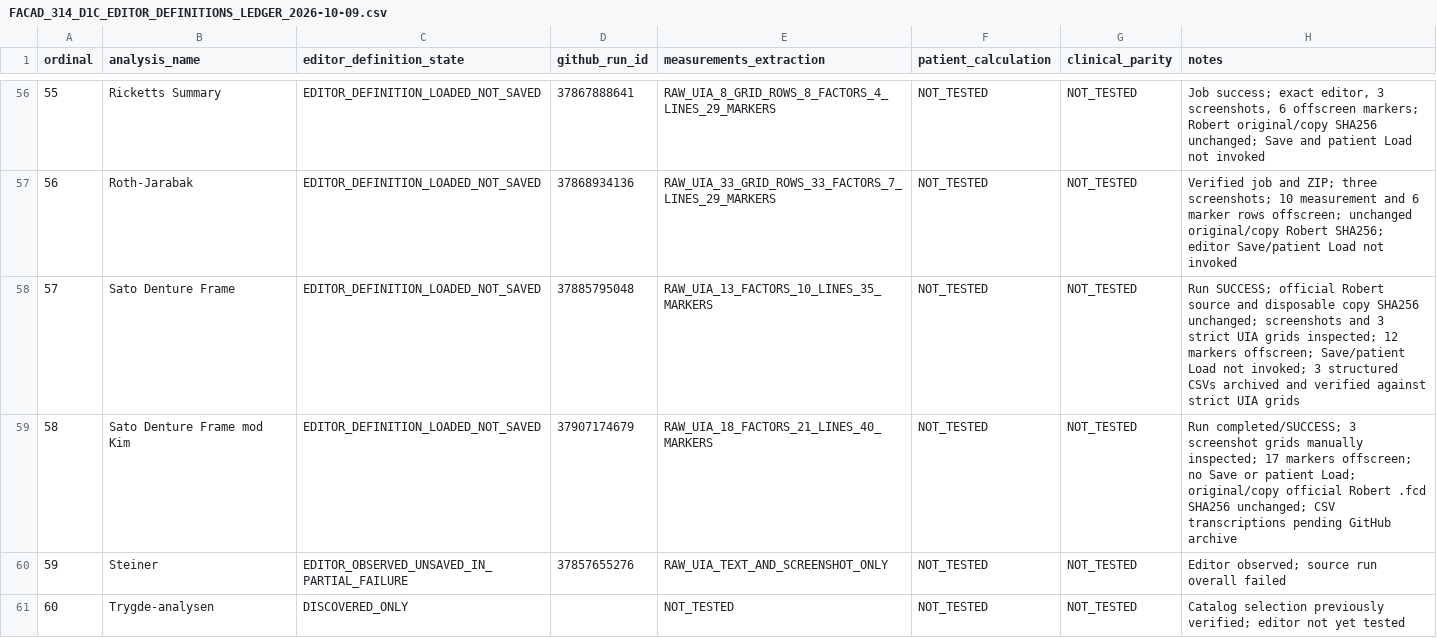
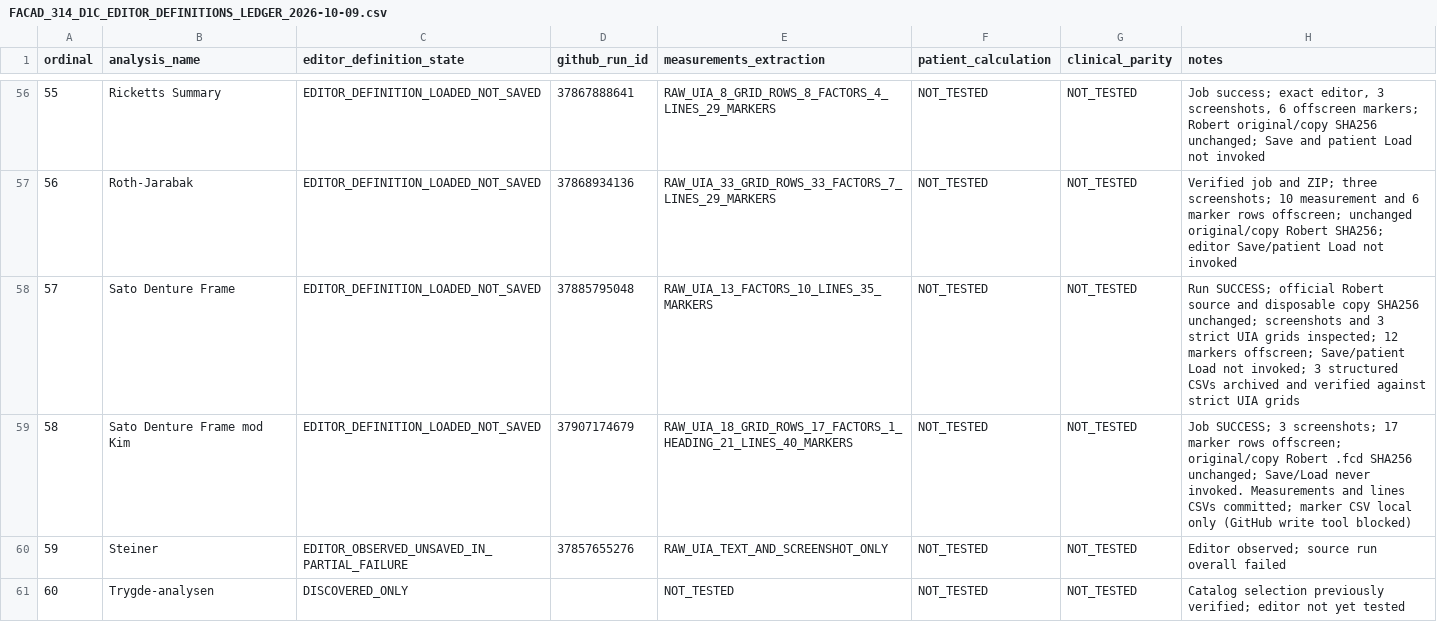
Before and after one commit to hraaaaf/Digital_crown, a CSV file: docs/audits/data/FACAD_314_D1C_EDITOR_DEFINITIONS_LEDGER_2026-10-09.csv, drawn as a sheet; only a part is shown, gaps mark what is left out.

Commit message:
docs(facad): correct mod Kim measurement-heading count and marker archive limitation

```diff
--- a/docs/audits/data/FACAD_314_D1C_EDITOR_DEFINITIONS_LEDGER_2026-10-09.csv
+++ b/docs/audits/data/FACAD_314_D1C_EDITOR_DEFINITIONS_LEDGER_2026-10-09.csv
@@ -58,3 +58,3 @@ ordinal,analysis_name,editor_definition_state,github_run_id,measurements_extract
 "57","Sato Denture Frame","EDITOR_DEFINITION_LOADED_NOT_SAVED","37885795048","RAW_UIA_13_FACTORS_10_LINES_35_MARKERS","NOT_TESTED","NOT_TESTED","Run SUCCESS; official Robert source and disposable copy SHA256 unchanged; screenshots and 3 strict UIA grids inspected; 12 markers offscreen; Save/patient Load not invoked; 3 structured CSVs archived and verified against strict UIA grids"
-"58","Sato Denture Frame mod Kim","EDITOR_DEFINITION_LOADED_NOT_SAVED","37907174679","RAW_UIA_18_FACTORS_21_LINES_40_MARKERS","NOT_TESTED","NOT_TESTED","Run completed/SUCCESS; 3 screenshot grids manually inspected; 17 markers offscreen; no Save or patient Load; original/copy official Robert .fcd SHA256 unchanged; CSV transcriptions pending GitHub archive"
+"58","Sato Denture Frame mod Kim","EDITOR_DEFINITION_LOADED_NOT_SAVED","37907174679","RAW_UIA_18_GRID_ROWS_17_FACTORS_1_HEADING_21_LINES_40_MARKERS","NOT_TESTED","NOT_TESTED","Job SUCCESS; 3 screenshots; 17 marker rows offscreen; original/copy Robert .fcd SHA256 unchanged; Save/Load never invoked. Measurements and lines CSVs committed; marker CSV local only (GitHub write tool blocked)"
 "59","Steiner","EDITOR_OBSERVED_UNSAVED_IN_PARTIAL_FAILURE","37857655276","RAW_UIA_TEXT_AND_SCREENSHOT_ONLY","NOT_TESTED","NOT_TESTED","Editor observed; source run overall failed"
```
